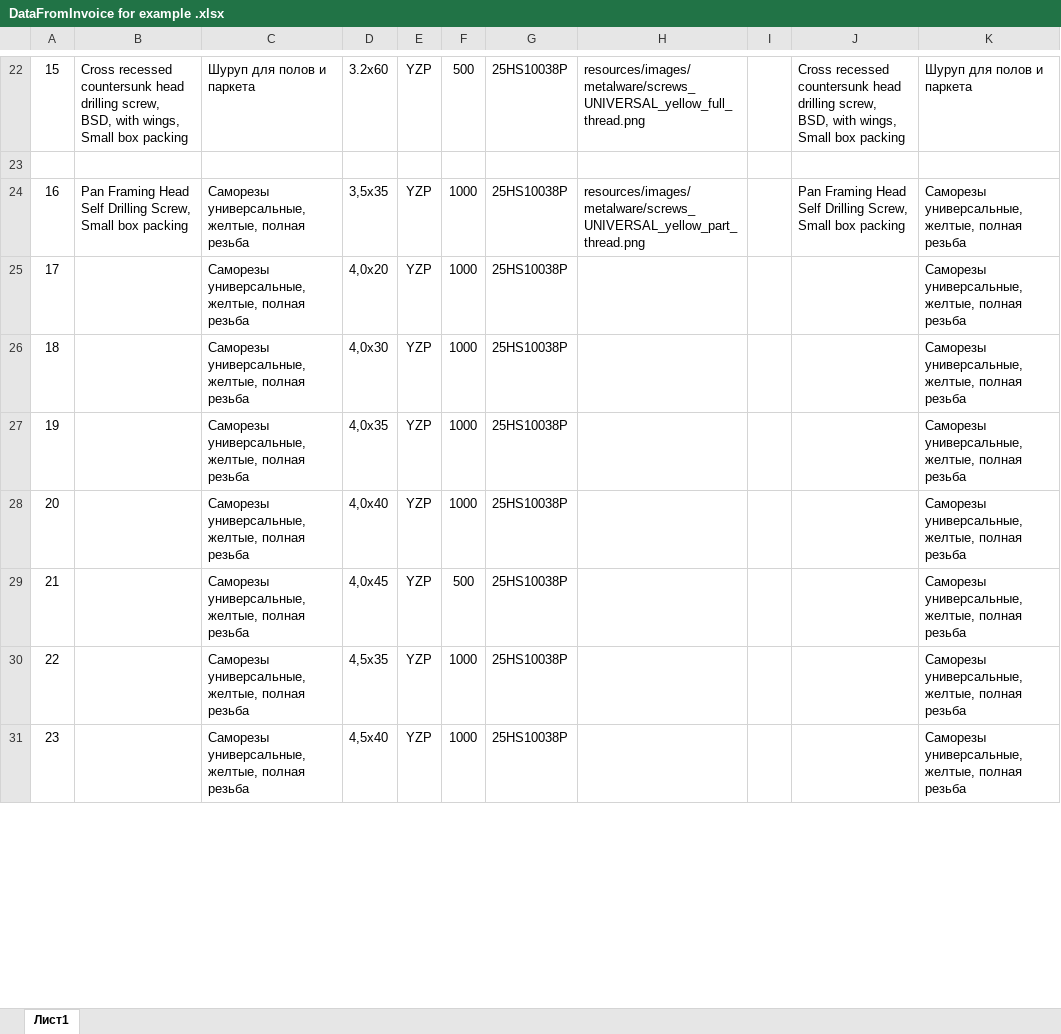
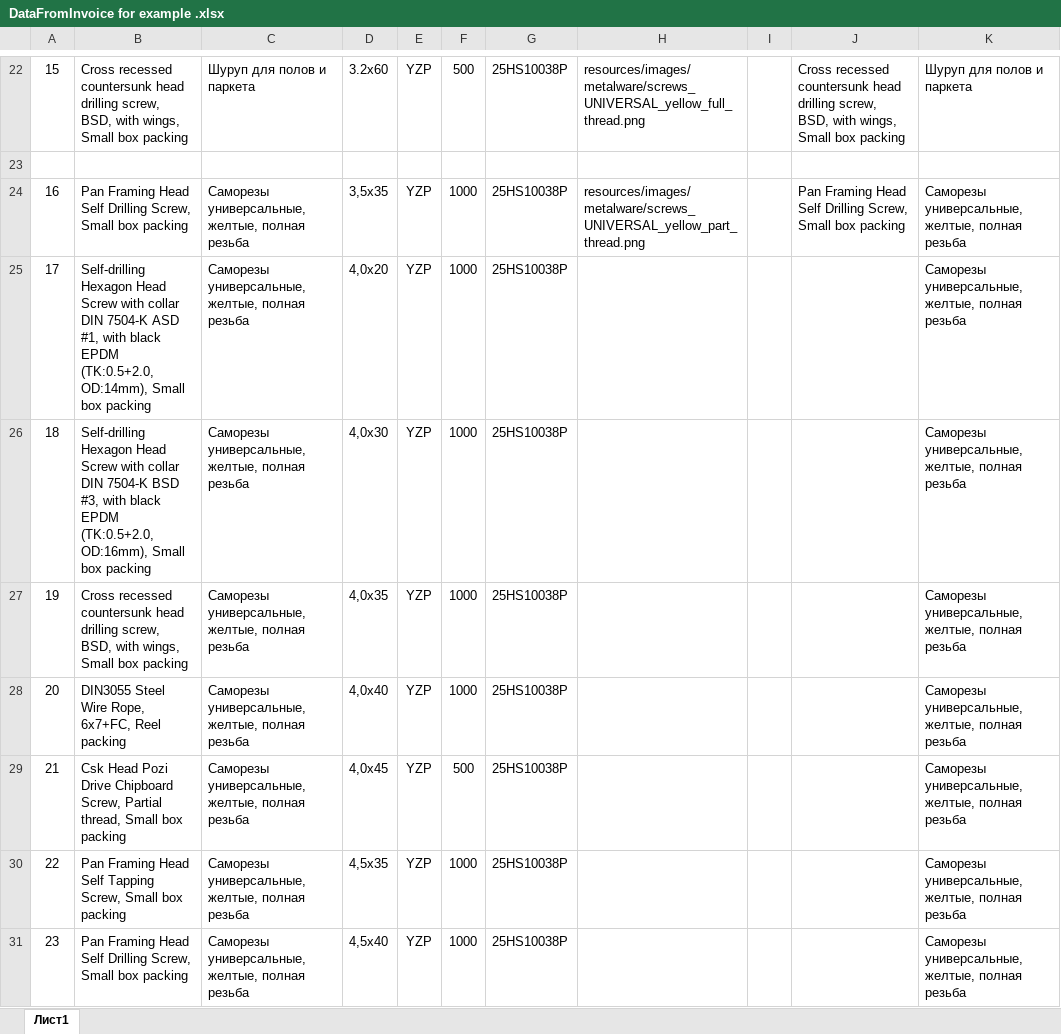
Before and after one commit to antonkol1993/doc-generator, an Excel workbook: excel-example/DataFromInvoice for example .xlsx, sheet Лист1, drawn as a sheet; only a part is shown, gaps mark what is left out; values as stored, in another font and other column widths than the file's, no borders; the diff covers the shown part only; the diff names each change by its address in the sheet, - before the commit and + after, or states it on an @@ line.

```diff
--- a/excel-example/DataFromInvoice for example .xlsx (sheet Лист1)
+++ b/excel-example/DataFromInvoice for example .xlsx (sheet Лист1)
-B25: (empty)
+B25: Self-drilling Hexagon Head Screw with collar DIN 7504-K ASD #1, with black EPDM (TK:0.5+2.0, OD:14mm), Small box packing
-B26: (empty)
+B26: Self-drilling Hexagon Head Screw with collar DIN 7504-K BSD #3, with black EPDM (TK:0.5+2.0, OD:16mm), Small box packing
-B27: (empty)
+B27: Cross recessed countersunk head drilling screw, BSD, with wings, Small box packing
-B28: (empty)
+B28: DIN3055 Steel Wire Rope, 6x7+FC, Reel packing
-B29: (empty)
+B29: Csk Head Pozi Drive Chipboard Screw, Partial thread, Small box packing
-B30: (empty)
+B30: Pan Framing Head Self Tapping Screw, Small box packing
-B31: (empty)
+B31: Pan Framing Head Self Drilling Screw, Small box packing
```
Also changed, not shown: 25 edited cells elsewhere in this sheet, 2 other files.
